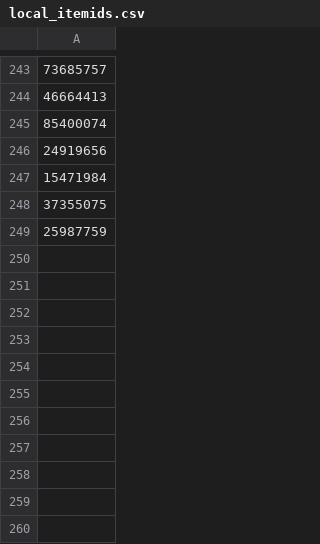
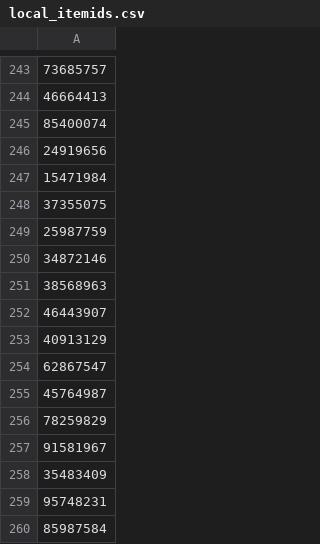
Before and after one commit to allofthelines/ruhah2, a CSV file: local_itemids.csv, drawn as a sheet; only a part is shown, gaps mark what is left out; the diff names each change by its address in the sheet, - before the commit and + after, or states it on an @@ line.

```diff
--- a/local_itemids.csv
+++ b/local_itemids.csv
+row 250: 34872146
+row 251: 38568963
+row 252: 46443907
+row 253: 40913129
+row 254: 62867547
+row 255: 45764987
+row 256: 78259829
+row 257: 91581967
+row 258: 35483409
+row 259: 95748231
+row 260: 85987584
```
Also changed, not shown: 23 other files.
